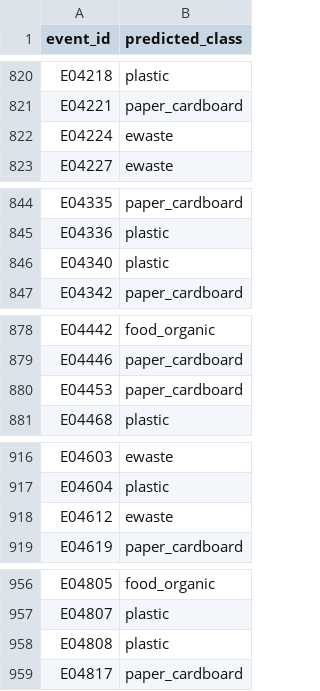
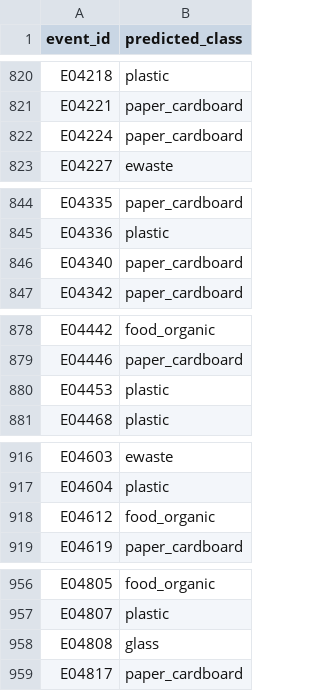
Before and after one commit to sankalp-happy/P2P_chankya, a CSV file: data/waste_events_test_predictions.csv, drawn as a sheet; only a part is shown, gaps mark what is left out; the diff covers the shown part only.

```diff
--- a/data/waste_events_test_predictions.csv
+++ b/data/waste_events_test_predictions.csv
@@ -821,3 +821,3 @@ E04218,plastic
 E04221,paper_cardboard
-E04224,ewaste
+E04224,paper_cardboard
 E04227,ewaste
@@ -845,3 +845,3 @@ E04335,paper_cardboard
 E04336,plastic
-E04340,plastic
+E04340,paper_cardboard
 E04342,paper_cardboard
@@ -879,3 +879,3 @@ E04442,food_organic
 E04446,paper_cardboard
-E04453,paper_cardboard
+E04453,plastic
 E04468,plastic
@@ -917,3 +917,3 @@ E04603,ewaste
 E04604,plastic
-E04612,ewaste
+E04612,food_organic
 E04619,paper_cardboard
@@ -957,3 +957,3 @@ E04805,food_organic
 E04807,plastic
-E04808,plastic
+E04808,glass
 E04817,paper_cardboard
```
Also changed, not shown: 19 edited cells elsewhere in this file, 10 other files.
